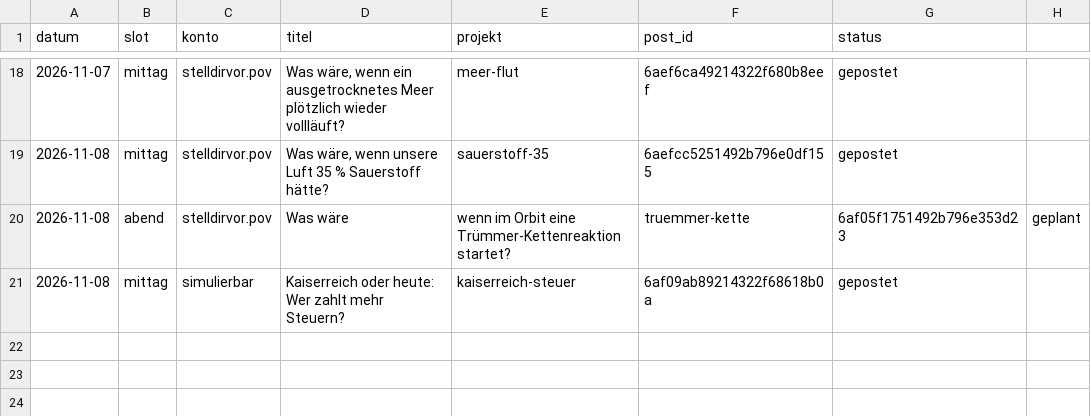
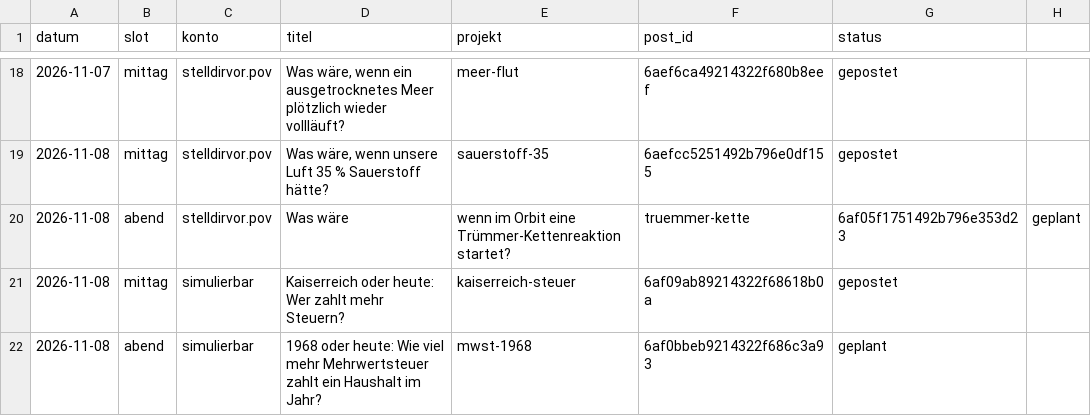
Before and after one commit to Dagjori/TikTok-Automation, a CSV file: data/produktion/protokoll.csv, drawn as a sheet; only a part is shown, gaps mark what is left out.

```diff
--- a/data/produktion/protokoll.csv
+++ b/data/produktion/protokoll.csv
@@ -21 +21,2 @@ datum,slot,konto,titel,projekt,post_id,status
 2026-11-08,mittag,simulierbar,Kaiserreich oder heute: Wer zahlt mehr Steuern?,kaiserreich-steuer,6af09ab89214322f68618b0a,gepostet
+2026-11-08,abend,simulierbar,"1968 oder heute: Wie viel mehr Mehrwertsteuer zahlt ein Haushalt im Jahr?",mwst-1968,6af0bbeb9214322f686c3a93,geplant
```
Also changed, not shown: 1 other file.
